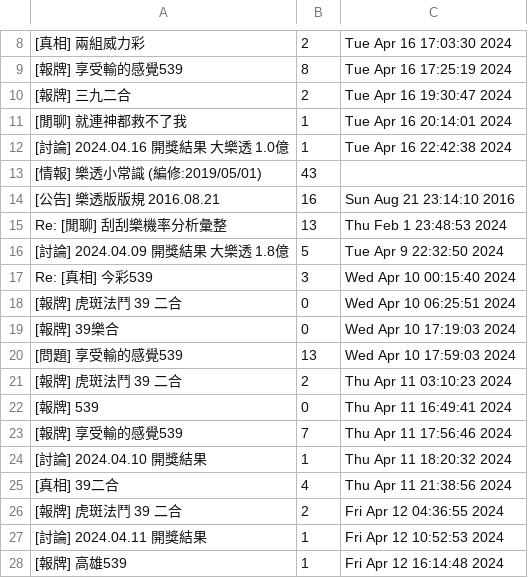
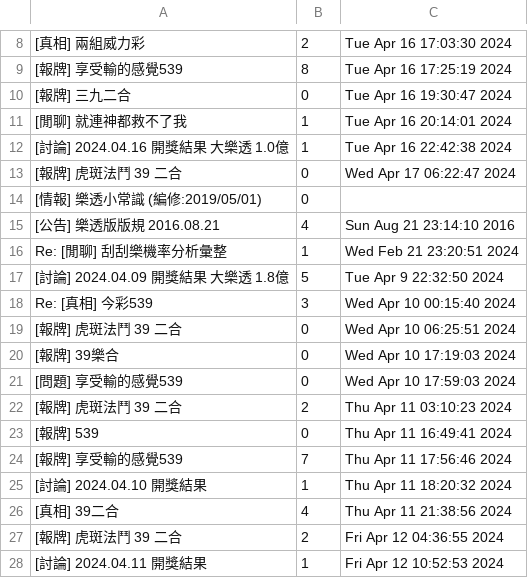
Before and after one commit to Lin-KengHung/WeHelp-Stage1, a CSV file: week3/task2/article.csv, drawn as a sheet; only a part is shown, gaps mark what is left out; the shorter side is filled out with more unchanged rows.

```diff
--- a/week3/task2/article.csv
+++ b/week3/task2/article.csv
@@ -9,8 +9,9 @@
 [報牌] 享受輸的感覺539,8,Tue Apr 16 17:25:19 2024
-[報牌] 三九二合,2,Tue Apr 16 19:30:47 2024
+[報牌] 三九二合,0,Tue Apr 16 19:30:47 2024
 [閒聊] 就連神都救不了我,1,Tue Apr 16 20:14:01 2024
 [討論] 2024.04.16 開獎結果 大樂透 1.0億,1,Tue Apr 16 22:42:38 2024
-[情報] 樂透小常識 (編修:2019/05/01),43
-[公告] 樂透版版規 2016.08.21,16,Sun Aug 21 23:14:10 2016
-Re: [閒聊] 刮刮樂機率分析彙整,13,Thu Feb  1 23:48:53 2024
+[報牌] 虎斑法鬥 39 二合,0,Wed Apr 17 06:22:47 2024
+[情報] 樂透小常識 (編修:2019/05/01),0,
+[公告] 樂透版版規 2016.08.21,4,Sun Aug 21 23:14:10 2016
+Re: [閒聊] 刮刮樂機率分析彙整,1,Wed Feb 21 23:20:51 2024
 [討論] 2024.04.09 開獎結果 大樂透 1.8億,5,Tue Apr  9 22:32:50 2024
@@ -19,3 +20,3 @@ Re: [真相] 今彩539,3,Wed Apr 10 00:15:40 2024
 [報牌] 39樂合,0,Wed Apr 10 17:19:03 2024
-[問題] 享受輸的感覺539,13,Wed Apr 10 17:59:03 2024
+[問題] 享受輸的感覺539,0,Wed Apr 10 17:59:03 2024
 [報牌] 虎斑法鬥 39 二合,2,Thu Apr 11 03:10:23 2024
```
Also changed, not shown: 1 other file.
